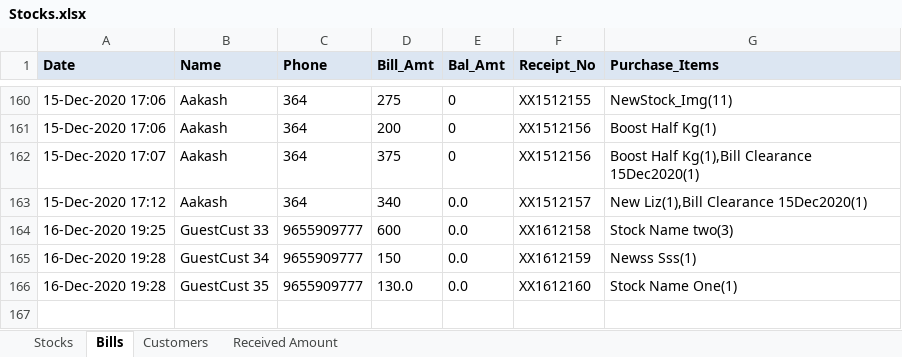
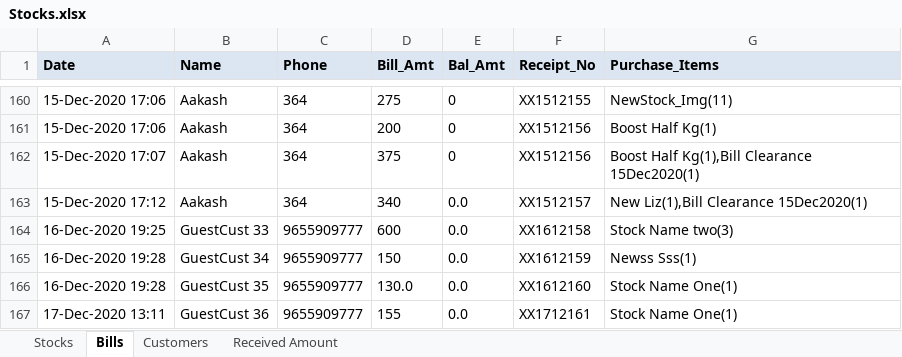
Before and after one commit to javamohd/CogStocks, an Excel workbook: Stocks.xlsx, sheet Bills, drawn as a sheet; only a part is shown, gaps mark what is left out; values as stored, in another font and other column widths than the file's, no borders; the diff names each change by its address in the sheet, - before the commit and + after, or states it on an @@ line.

```diff
--- a/Stocks.xlsx (sheet Bills)
+++ b/Stocks.xlsx (sheet Bills)
+row 167: 17-Dec-2020 13:11 | GuestCust 36 | 9655909777 | 155 | 0.0 | XX1712161 | Stock Name One(1)
```
Also changed, not shown: sheet Stocks, 4 other files.
